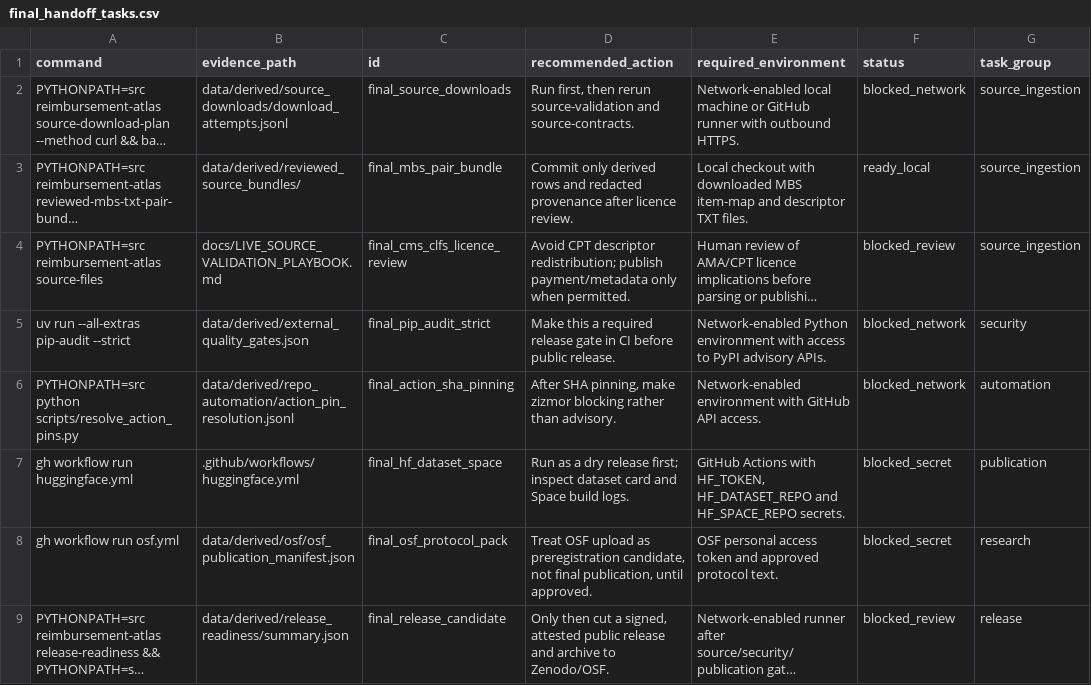
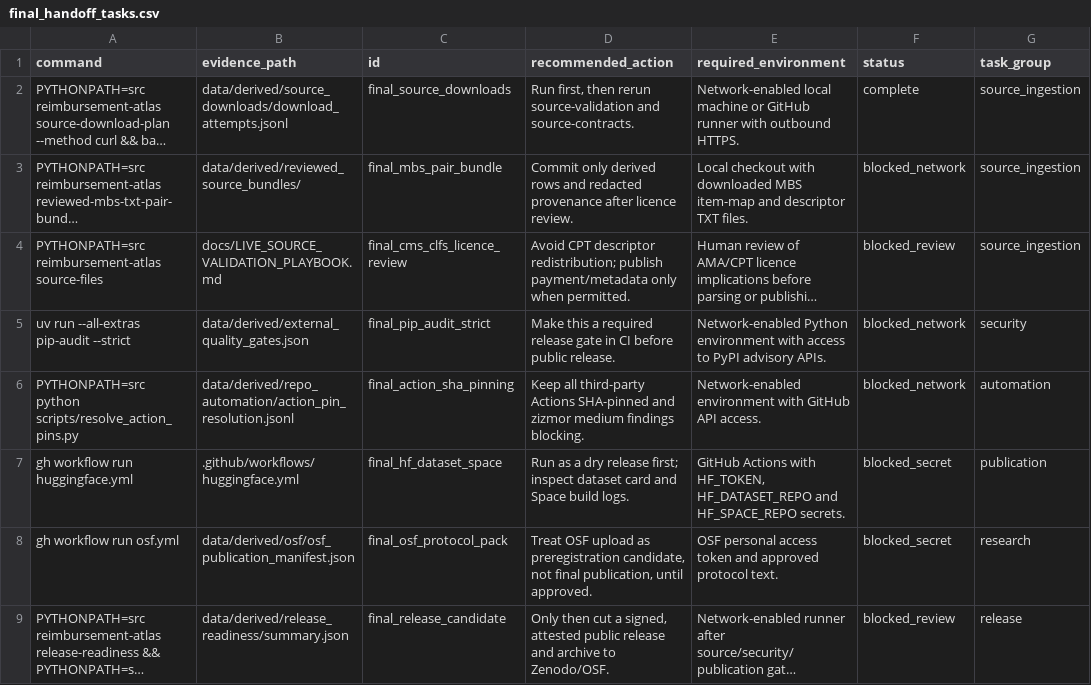
Before and after one commit to edithatogo/reimbursement-atlas, a CSV file: apps/dashboard/public/data/final_handoff_tasks.csv, drawn as a sheet; only a part is shown; long unchanged cells end in …; the diff names each change by its address in the sheet, - before the commit and + after, or states it on an @@ line.

Commit message:
Make assurance handoff state reproducible

```diff
--- a/apps/dashboard/public/data/final_handoff_tasks.csv
+++ b/apps/dashboard/public/data/final_handoff_tasks.csv
-F2 (status): blocked_network
+F2 (status): complete
-F3 (status): ready_local
+F3 (status): blocked_network
-D6 (recommended_action): After SHA pinning, make zizmor blocking rather than advisory.
+D6 (recommended_action): Keep all third-party Actions SHA-pinned and zizmor medium findings blocking.
```
Also changed, not shown: apps/dashboard/public/data/release_gates.csv, apps/dashboard/public/data/source_drift_report.csv, 15 other files.
